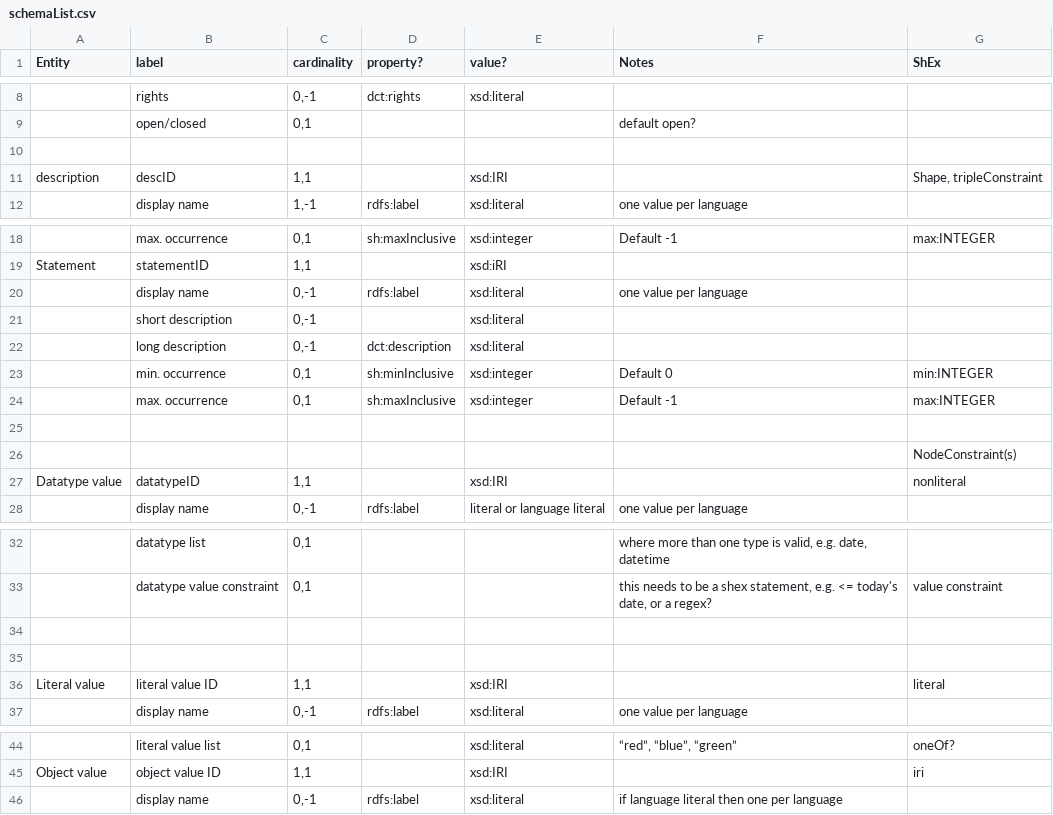
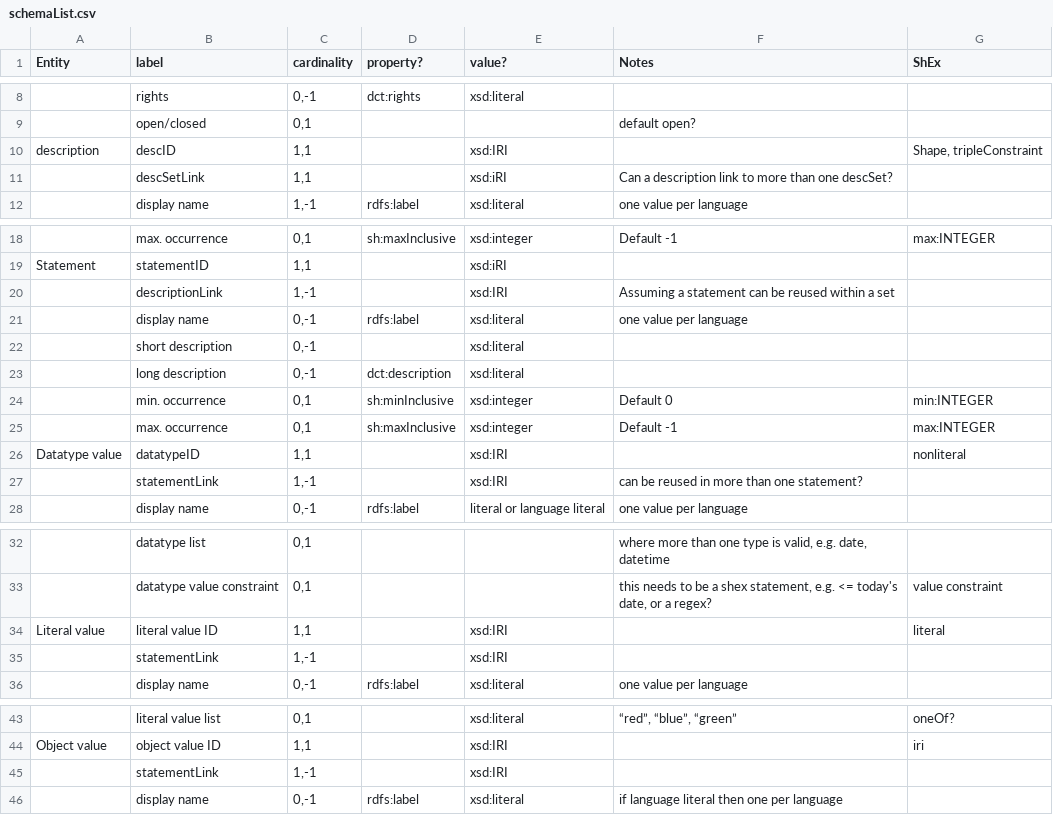
Before and after one commit to kcoyle/RDF-AP, a CSV file: schemaList.csv, drawn as a sheet; only a part is shown, gaps mark what is left out; removed rows and columns are numbered as before the commit, all else as after; the diff names each change by its address in the sheet, - before the commit and + after, or states it on an @@ line.

Commit message:
added linking fields between entities

```diff
--- a/schemaList.csv
+++ b/schemaList.csv
-row 10: (empty)
+row 11:  | descSetLink | 1,1 |  | xsd:iRI | Can a description link to more than one descSet?
+row 20:  | descriptionLink | 1,-1 |  | xsd:IRI | Assuming a statement can be reused within a set
-row 25: (empty)
-row 26:  |  |  |  |  |  | NodeConstraint(s)
+row 27:  | statementLink | 1,-1 |  | xsd:IRI | can be reused in more than one statement?
-row 34: (empty)
-row 35: (empty)
+row 35:  | statementLink | 1,-1 |  | xsd:IRI
+row 45:  | statementLink | 1,-1 |  | xsd:IRI
```
